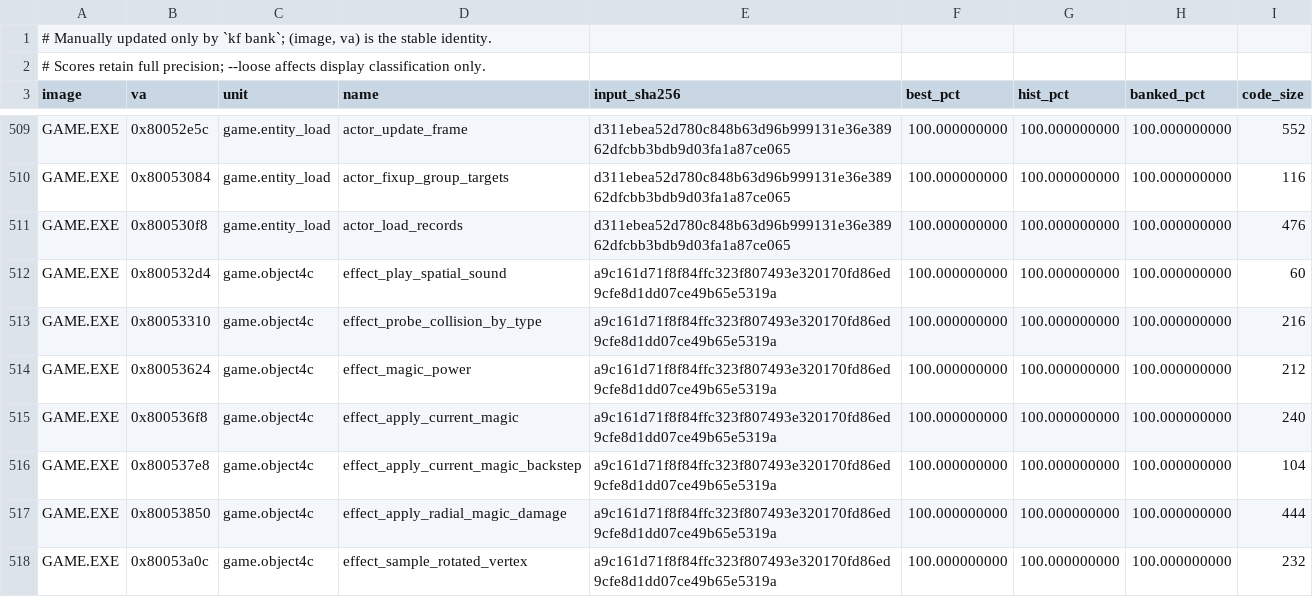
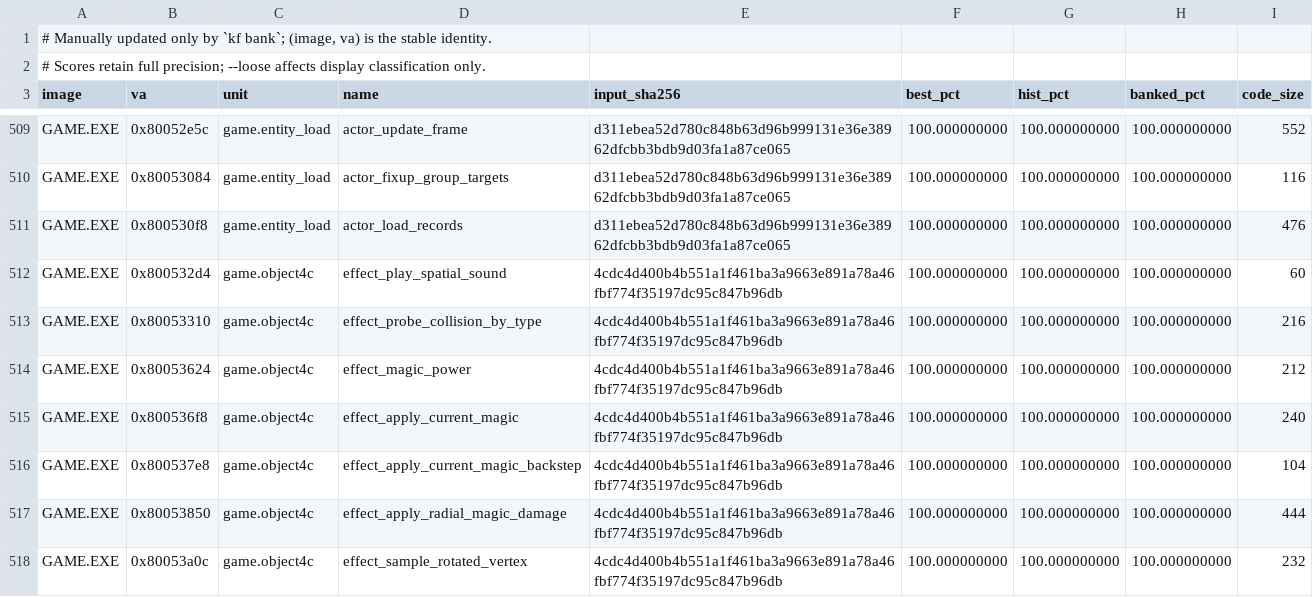
Before and after one commit to Voicedrew11/kings-field-3-decomp, a TSV file: config/match_baseline.tsv, drawn as a sheet; only a part is shown, gaps mark what is left out; the diff covers the shown part only.

```diff
--- a/config/match_baseline.tsv
+++ b/config/match_baseline.tsv
@@ -511,8 +511,8 @@ GAME.EXE	0x80053084	game.entity_load	actor_fixup_group_targets	d311ebea52d780c84
 GAME.EXE	0x800530f8	game.entity_load	actor_load_records	d311ebea52d780c848b63d96b999131e36e38962dfcbb3bdb9d03fa1a87ce065	100.000000000	100.000000000	100.000000000	476
-GAME.EXE	0x800532d4	game.object4c	effect_play_spatial_sound	a9c161d71f8f84ffc323f807493e320170fd86ed9cfe8d1dd07ce49b65e5319a	100.000000000	100.000000000	100.000000000	60
-GAME.EXE	0x80053310	game.object4c	effect_probe_collision_by_type	a9c161d71f8f84ffc323f807493e320170fd86ed9cfe8d1dd07ce49b65e5319a	100.000000000	100.000000000	100.000000000	216
-GAME.EXE	0x80053624	game.object4c	effect_magic_power	a9c161d71f8f84ffc323f807493e320170fd86ed9cfe8d1dd07ce49b65e5319a	100.000000000	100.000000000	100.000000000	212
-GAME.EXE	0x800536f8	game.object4c	effect_apply_current_magic	a9c161d71f8f84ffc323f807493e320170fd86ed9cfe8d1dd07ce49b65e5319a	100.000000000	100.000000000	100.000000000	240
-GAME.EXE	0x800537e8	game.object4c	effect_apply_current_magic_backstep	a9c161d71f8f84ffc323f807493e320170fd86ed9cfe8d1dd07ce49b65e5319a	100.000000000	100.000000000	100.000000000	104
-GAME.EXE	0x80053850	game.object4c	effect_apply_radial_magic_damage	a9c161d71f8f84ffc323f807493e320170fd86ed9cfe8d1dd07ce49b65e5319a	100.000000000	100.000000000	100.000000000	444
-GAME.EXE	0x80053a0c	game.object4c	effect_sample_rotated_vertex	a9c161d71f8f84ffc323f807493e320170fd86ed9cfe8d1dd07ce49b65e5319a	100.000000000	100.000000000	100.000000000	232
+GAME.EXE	0x800532d4	game.object4c	effect_play_spatial_sound	4cdc4d400b4b551a1f461ba3a9663e891a78a46fbf774f35197dc95c847b96db	100.000000000	100.000000000	100.000000000	60
+GAME.EXE	0x80053310	game.object4c	effect_probe_collision_by_type	4cdc4d400b4b551a1f461ba3a9663e891a78a46fbf774f35197dc95c847b96db	100.000000000	100.000000000	100.000000000	216
+GAME.EXE	0x80053624	game.object4c	effect_magic_power	4cdc4d400b4b551a1f461ba3a9663e891a78a46fbf774f35197dc95c847b96db	100.000000000	100.000000000	100.000000000	212
+GAME.EXE	0x800536f8	game.object4c	effect_apply_current_magic	4cdc4d400b4b551a1f461ba3a9663e891a78a46fbf774f35197dc95c847b96db	100.000000000	100.000000000	100.000000000	240
+GAME.EXE	0x800537e8	game.object4c	effect_apply_current_magic_backstep	4cdc4d400b4b551a1f461ba3a9663e891a78a46fbf774f35197dc95c847b96db	100.000000000	100.000000000	100.000000000	104
+GAME.EXE	0x80053850	game.object4c	effect_apply_radial_magic_damage	4cdc4d400b4b551a1f461ba3a9663e891a78a46fbf774f35197dc95c847b96db	100.000000000	100.000000000	100.000000000	444
+GAME.EXE	0x80053a0c	game.object4c	effect_sample_rotated_vertex	4cdc4d400b4b551a1f461ba3a9663e891a78a46fbf774f35197dc95c847b96db	100.000000000	100.000000000	100.000000000	232
```
Also changed, not shown: 76 edited cells elsewhere in this file.
